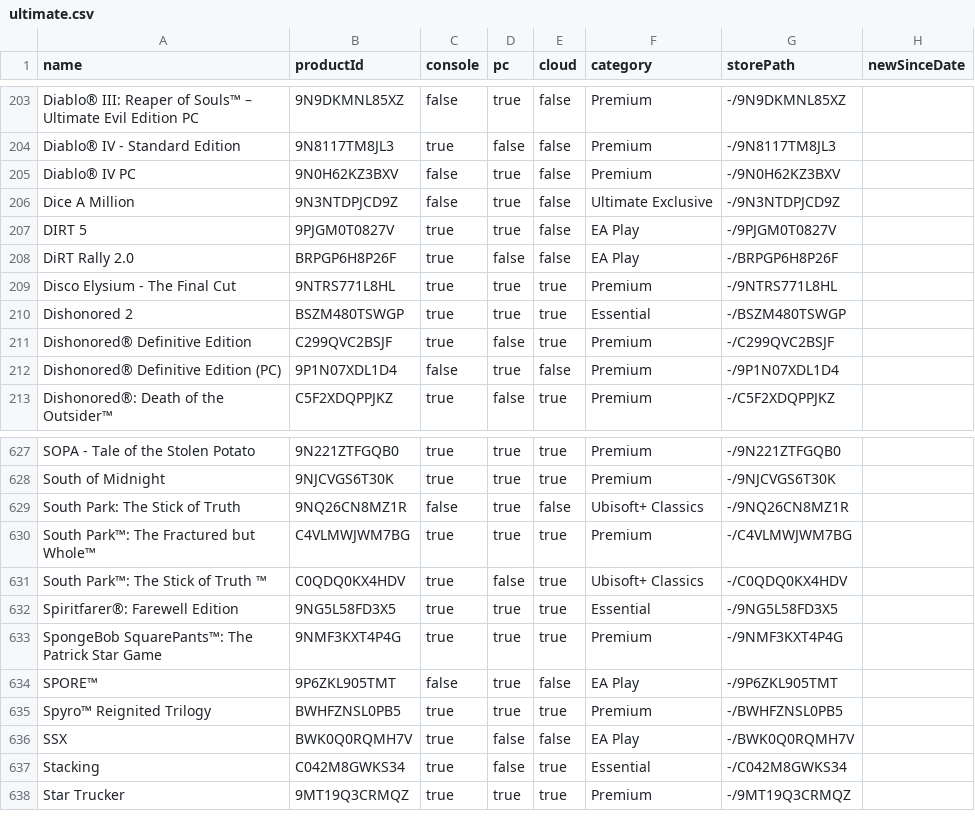
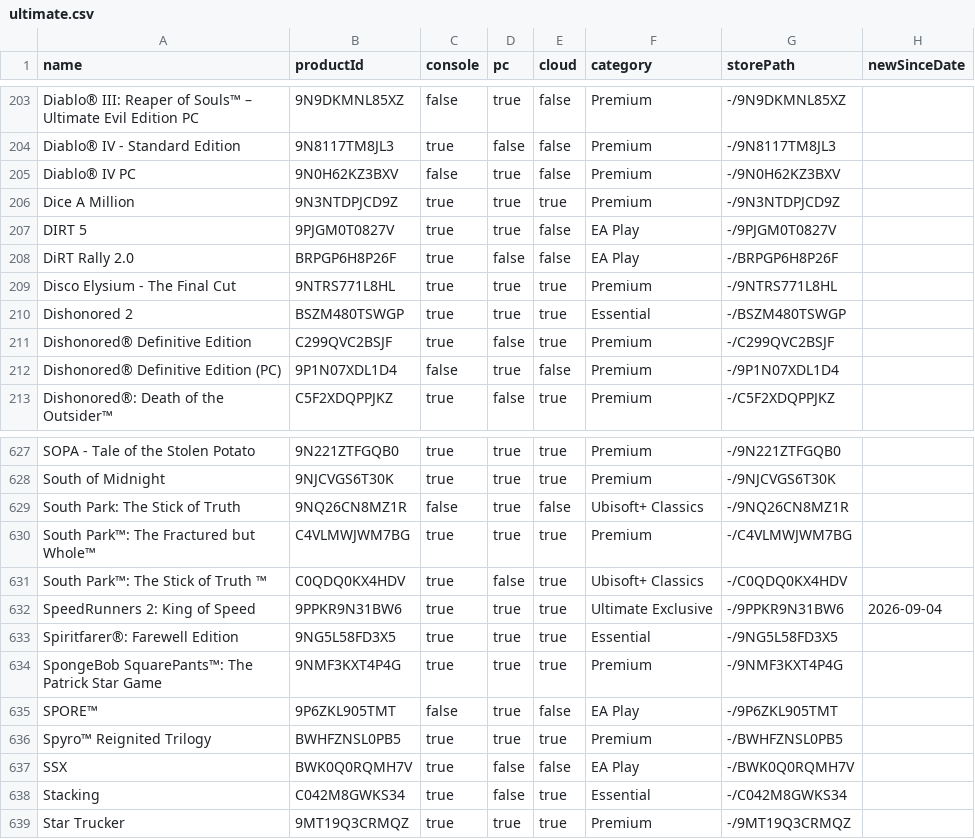
Before and after one commit to ninnex/xbox-gamepass-only-ultimate, a CSV file: data/ultimate.csv, drawn as a sheet; only a part is shown, gaps mark what is left out.

```diff
--- a/data/ultimate.csv
+++ b/data/ultimate.csv
@@ -205,3 +205,3 @@ Diablo® IV - Standard Edition,9N8117TM8JL3,true,false,false,Premium,-/9N8117TM8
 Diablo® IV PC,9N0H62KZ3BXV,false,true,false,Premium,-/9N0H62KZ3BXV,
-Dice A Million,9N3NTDPJCD9Z,false,true,false,Ultimate Exclusive,-/9N3NTDPJCD9Z,
+Dice A Million,9N3NTDPJCD9Z,true,true,true,Premium,-/9N3NTDPJCD9Z,
 DIRT 5,9PJGM0T0827V,true,true,false,EA Play,-/9PJGM0T0827V,
@@ -631,2 +631,3 @@ South Park™: The Fractured but Whole™,C4VLMWJWM7BG,true,true,true,Premium,-/
 South Park™: The Stick of Truth ™,C0QDQ0KX4HDV,true,false,true,Ubisoft+ Classics,-/C0QDQ0KX4HDV,
+SpeedRunners 2: King of Speed,9PPKR9N31BW6,true,true,true,Ultimate Exclusive,-/9PPKR9N31BW6,2026-09-04
 Spiritfarer®: Farewell Edition,9NG5L58FD3X5,true,true,true,Essential,-/9NG5L58FD3X5,
```
Also changed, not shown: data/premium.csv, data/ultimate-exclusive.csv, 2 other files.
